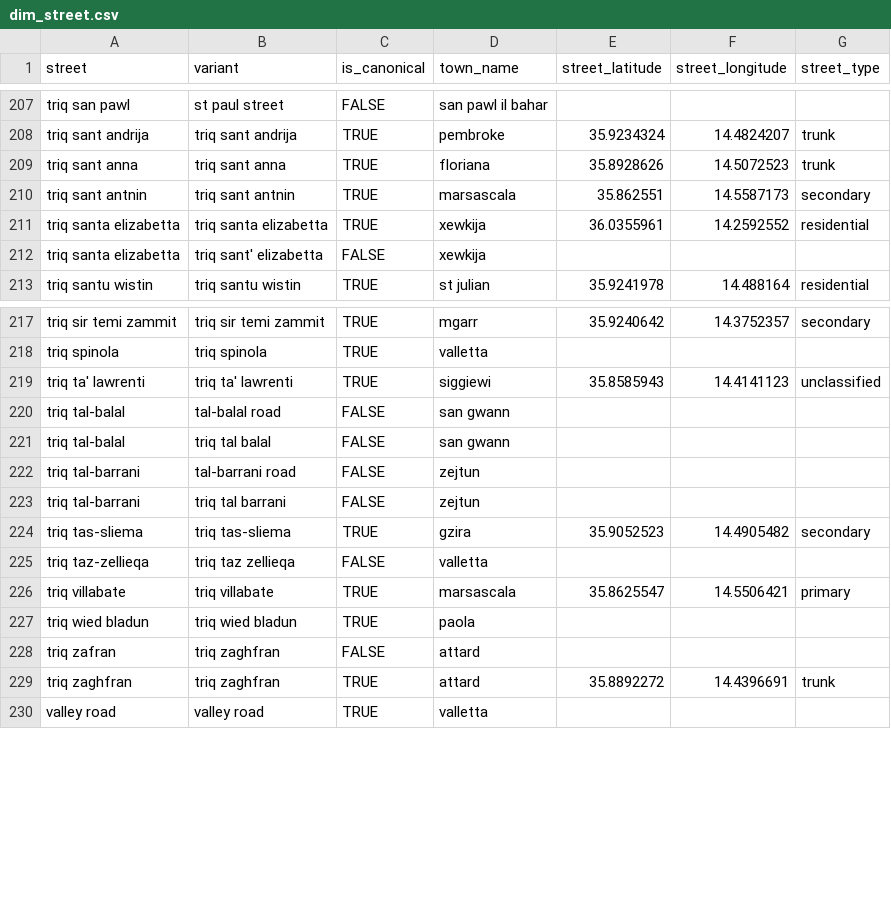
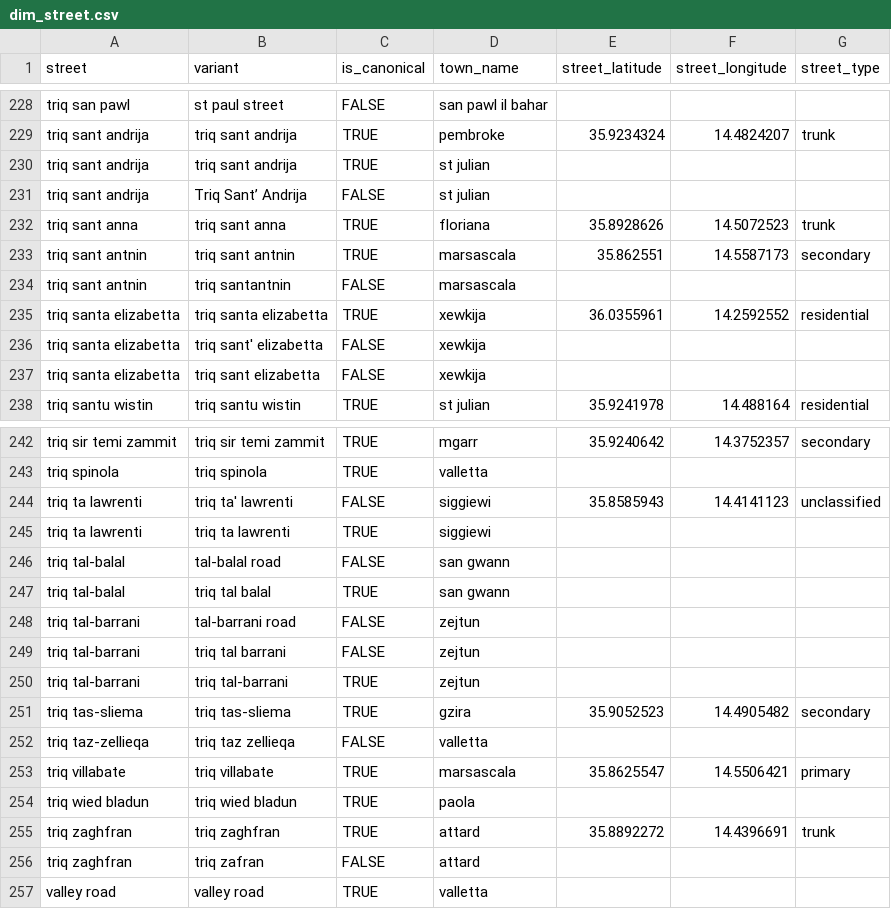
Before and after one commit to michael-vella/ics5110-assignment, a CSV file: data/staging/dims/dim_street.csv, drawn as a sheet; only a part is shown, gaps mark what is left out; removed rows and columns are numbered as before the commit, all else as after; the diff covers the shown part only; the diff names each change by its address in the sheet, - before the commit and + after, or states it on an @@ line.

Commit message:
improvements in street and town dimension

```diff
--- a/data/staging/dims/dim_street.csv
+++ b/data/staging/dims/dim_street.csv
+row 230: triq sant andrija | triq sant andrija | TRUE | st julian
+row 231: triq sant andrija | Triq Sant’ Andrija | FALSE | st julian
+row 234: triq sant antnin | triq santantnin | FALSE | marsascala
+row 237: triq santa elizabetta | triq sant elizabetta | FALSE | xewkija
-A244 (street): triq ta' lawrenti
+A244 (street): triq ta lawrenti
-C244 (is_canonical): TRUE
+C244 (is_canonical): FALSE
+row 245: triq ta lawrenti | triq ta lawrenti | TRUE | siggiewi
-C247 (is_canonical): FALSE
+C247 (is_canonical): TRUE
+row 250: triq tal-barrani | triq tal-barrani | TRUE | zejtun
-row 228: triq zafran | triq zaghfran | FALSE | attard
+row 256: triq zaghfran | triq zafran | FALSE | attard
```
Also changed, not shown: 26 added rows, 12 moved rows and 16 edited cells elsewhere in this file, data/staging/dims/dim_town.csv.
